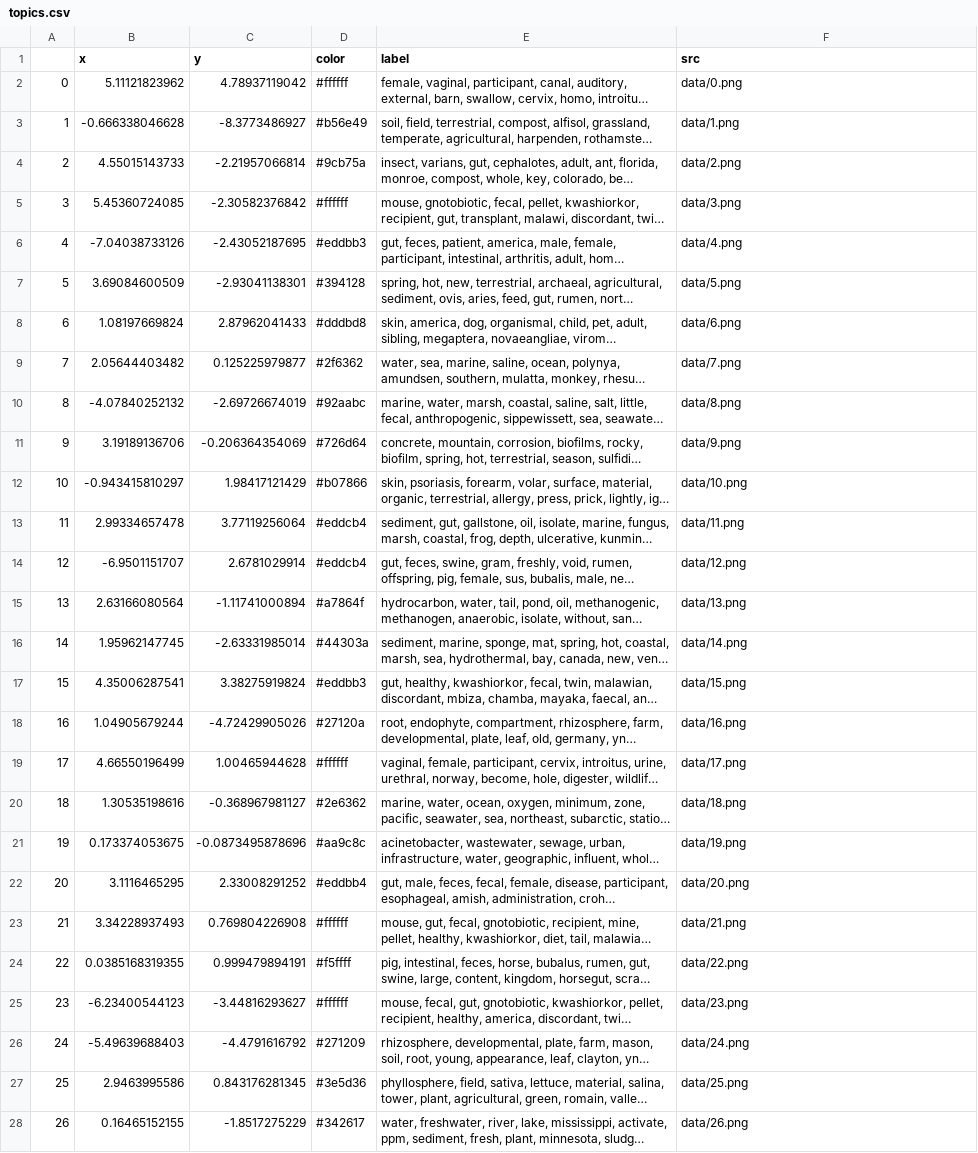
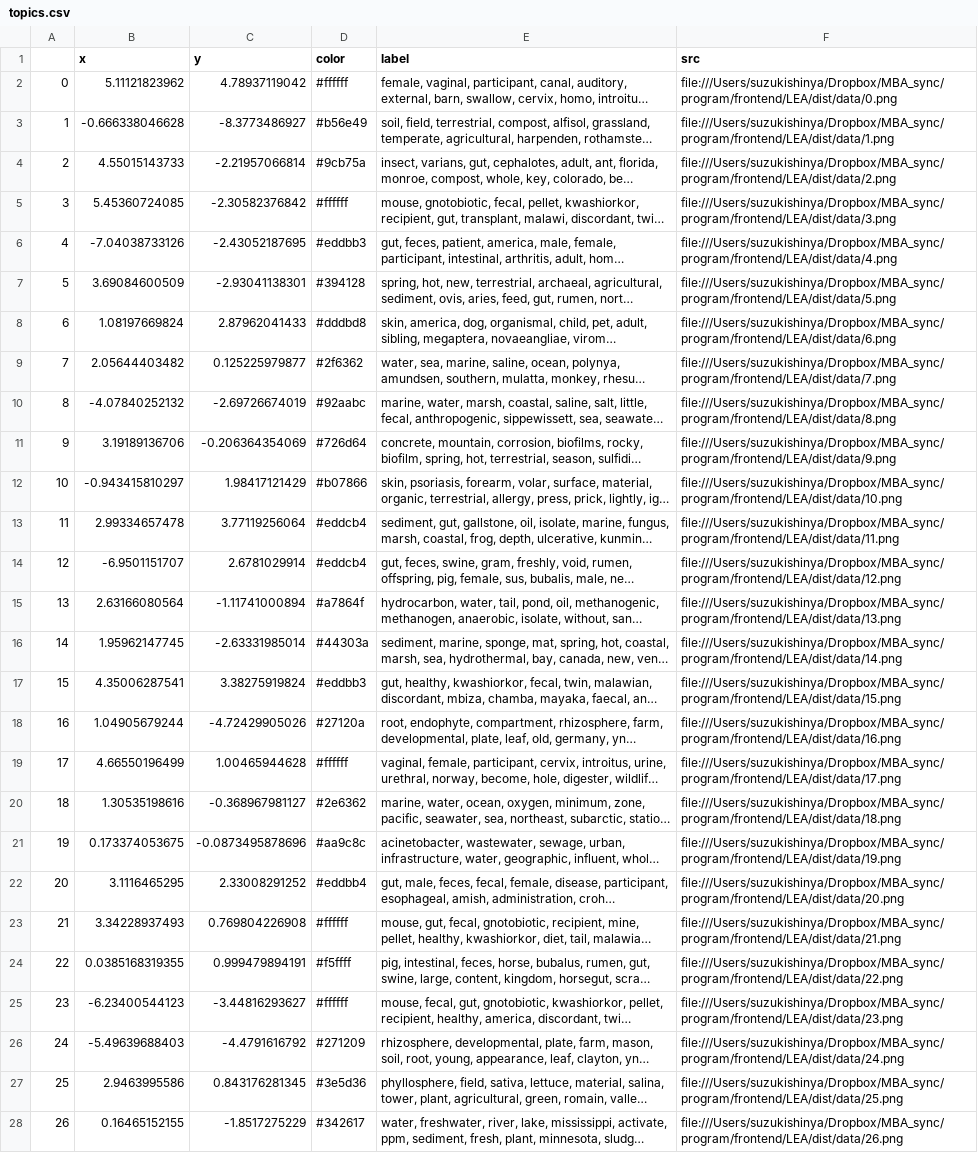
Before and after one commit to TaskeHAMANO/LEA-app, a CSV file: src/data/topics.csv, drawn as a sheet; only a part is shown; long unchanged cells end in …; the diff covers the shown part only; the diff names each change by its address in the sheet, - before the commit and + after, or states it on an @@ line.

```diff
--- a/src/data/topics.csv
+++ b/src/data/topics.csv
-F2 (src): data/0.png
+F2 (src): file:///Users/suzukishinya/Dropbox/MBA_sync/program/frontend/LEA/dist/data/0.png
-F3 (src): data/1.png
+F3 (src): file:///Users/suzukishinya/Dropbox/MBA_sync/program/frontend/LEA/dist/data/1.png
-F4 (src): data/2.png
+F4 (src): file:///Users/suzukishinya/Dropbox/MBA_sync/program/frontend/LEA/dist/data/2.png
-F5 (src): data/3.png
+F5 (src): file:///Users/suzukishinya/Dropbox/MBA_sync/program/frontend/LEA/dist/data/3.png
-F6 (src): data/4.png
+F6 (src): file:///Users/suzukishinya/Dropbox/MBA_sync/program/frontend/LEA/dist/data/4.png
-F7 (src): data/5.png
+F7 (src): file:///Users/suzukishinya/Dropbox/MBA_sync/program/frontend/LEA/dist/data/5.png
-F8 (src): data/6.png
+F8 (src): file:///Users/suzukishinya/Dropbox/MBA_sync/program/frontend/LEA/dist/data/6.png
-F9 (src): data/7.png
+F9 (src): file:///Users/suzukishinya/Dropbox/MBA_sync/program/frontend/LEA/dist/data/7.png
-F10 (src): data/8.png
+F10 (src): file:///Users/suzukishinya/Dropbox/MBA_sync/program/frontend/LEA/dist/data/8.png
-F11 (src): data/9.png
+F11 (src): file:///Users/suzukishinya/Dropbox/MBA_sync/program/frontend/LEA/dist/data/9.png
-F12 (src): data/10.png
+F12 (src): file:///Users/suzukishinya/Dropbox/MBA_sync/program/frontend/LEA/dist/data/10.png
-F13 (src): data/11.png
+F13 (src): file:///Users/suzukishinya/Dropbox/MBA_sync/program/frontend/LEA/dist/data/11.png
-F14 (src): data/12.png
+F14 (src): file:///Users/suzukishinya/Dropbox/MBA_sync/program/frontend/LEA/dist/data/12.png
-F15 (src): data/13.png
+F15 (src): file:///Users/suzukishinya/Dropbox/MBA_sync/program/frontend/LEA/dist/data/13.png
-F16 (src): data/14.png
+F16 (src): file:///Users/suzukishinya/Dropbox/MBA_sync/program/frontend/LEA/dist/data/14.png
-F17 (src): data/15.png
+F17 (src): file:///Users/suzukishinya/Dropbox/MBA_sync/program/frontend/LEA/dist/data/15.png
-F18 (src): data/16.png
+F18 (src): file:///Users/suzukishinya/Dropbox/MBA_sync/program/frontend/LEA/dist/data/16.png
-F19 (src): data/17.png
+F19 (src): file:///Users/suzukishinya/Dropbox/MBA_sync/program/frontend/LEA/dist/data/17.png
-F20 (src): data/18.png
+F20 (src): file:///Users/suzukishinya/Dropbox/MBA_sync/program/frontend/LEA/dist/data/18.png
-F21 (src): data/19.png
+F21 (src): file:///Users/suzukishinya/Dropbox/MBA_sync/program/frontend/LEA/dist/data/19.png
-F22 (src): data/20.png
+F22 (src): file:///Users/suzukishinya/Dropbox/MBA_sync/program/frontend/LEA/dist/data/20.png
-F23 (src): data/21.png
+F23 (src): file:///Users/suzukishinya/Dropbox/MBA_sync/program/frontend/LEA/dist/data/21.png
-F24 (src): data/22.png
+F24 (src): file:///Users/suzukishinya/Dropbox/MBA_sync/program/frontend/LEA/dist/data/22.png
-F25 (src): data/23.png
+F25 (src): file:///Users/suzukishinya/Dropbox/MBA_sync/program/frontend/LEA/dist/data/23.png
-F26 (src): data/24.png
+F26 (src): file:///Users/suzukishinya/Dropbox/MBA_sync/program/frontend/LEA/dist/data/24.png
-F27 (src): data/25.png
+F27 (src): file:///Users/suzukishinya/Dropbox/MBA_sync/program/frontend/LEA/dist/data/25.png
-F28 (src): data/26.png
+F28 (src): file:///Users/suzukishinya/Dropbox/MBA_sync/program/frontend/LEA/dist/data/26.png
```
Also changed, not shown: 23 edited cells elsewhere in this file, 1 other file.
